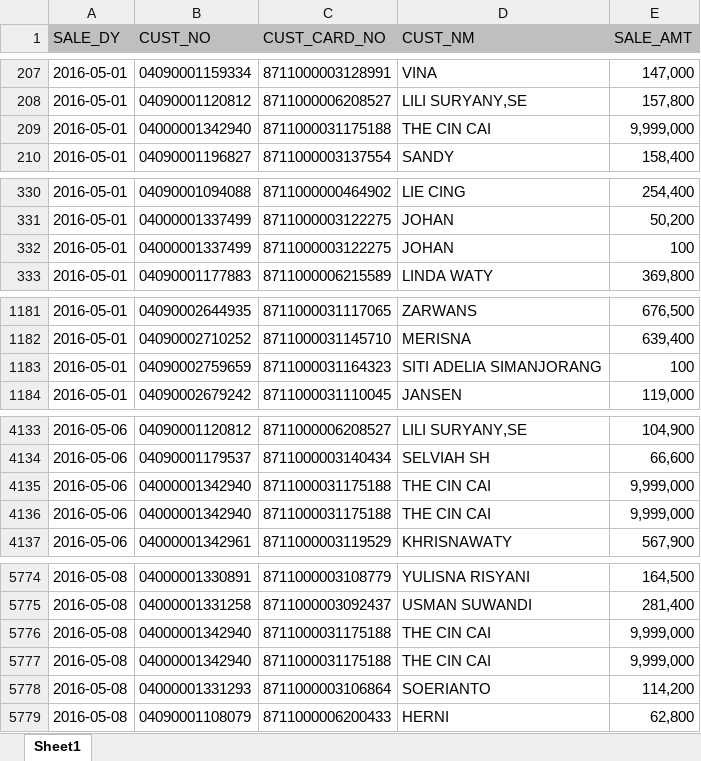
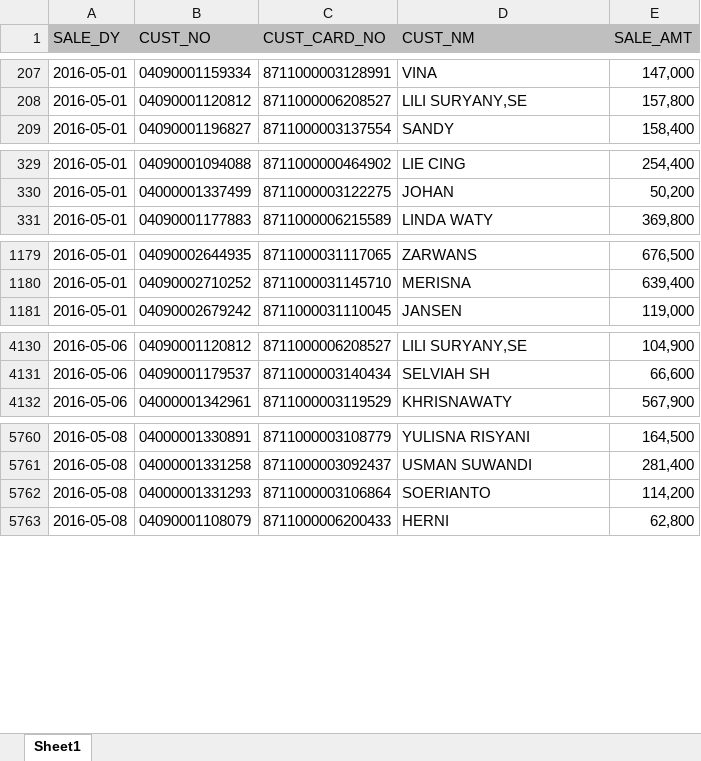
Before and after one commit to Kholiwen/TA-Project, an Excel workbook: Prototype/TA-Project/Data/Data Trx Lotte Mart May.xlsx, sheet Sheet1, drawn as a sheet; only a part is shown, gaps mark what is left out; values as stored, in another font and other column widths than the file's, no borders; the diff covers the shown part only; the diff names each change by its address in the sheet, - before the commit and + after, or states it on an @@ line.

```diff
--- a/Prototype/TA-Project/Data/Data Trx Lotte Mart May.xlsx (sheet Sheet1)
+++ b/Prototype/TA-Project/Data/Data Trx Lotte Mart May.xlsx (sheet Sheet1)
-row 209: 2016-05-01 | 04000001342940 | 8711000031175188 | THE CIN CAI | 9,999,000
-row 332: 2016-05-01 | 04000001337499 | 8711000003122275 | JOHAN | 100
-row 1183: 2016-05-01 | 04090002759659 | 8711000031164323 | SITI ADELIA SIMANJORANG | 100
-row 4135: 2016-05-06 | 04000001342940 | 8711000031175188 | THE CIN CAI | 9,999,000
-row 4136: 2016-05-06 | 04000001342940 | 8711000031175188 | THE CIN CAI | 9,999,000
-row 5776: 2016-05-08 | 04000001342940 | 8711000031175188 | THE CIN CAI | 9,999,000
-row 5777: 2016-05-08 | 04000001342940 | 8711000031175188 | THE CIN CAI | 9,999,000
```
Also changed, not shown: 18 removed rows elsewhere in this sheet, 43 other files.
